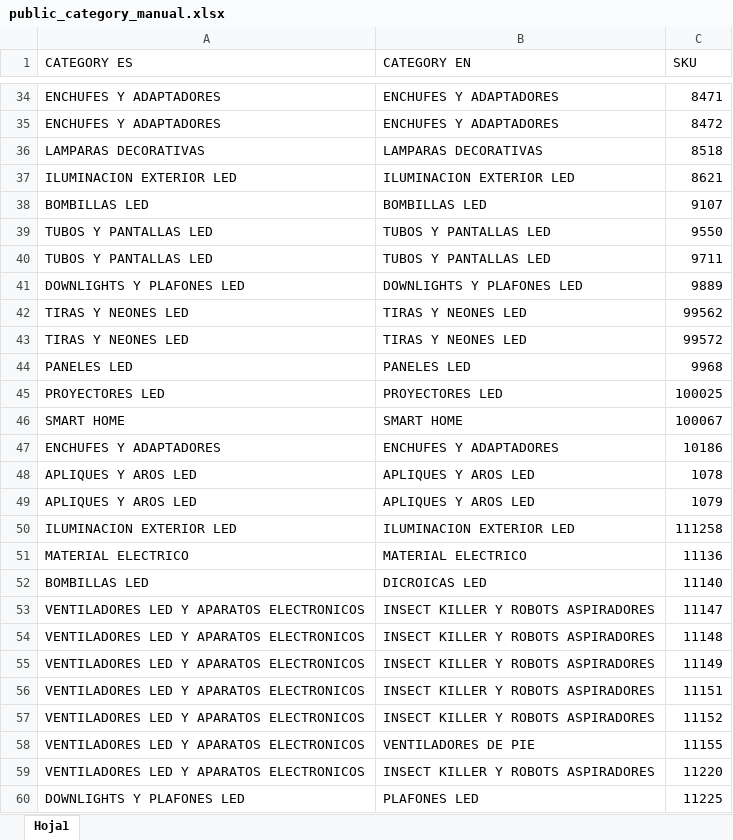
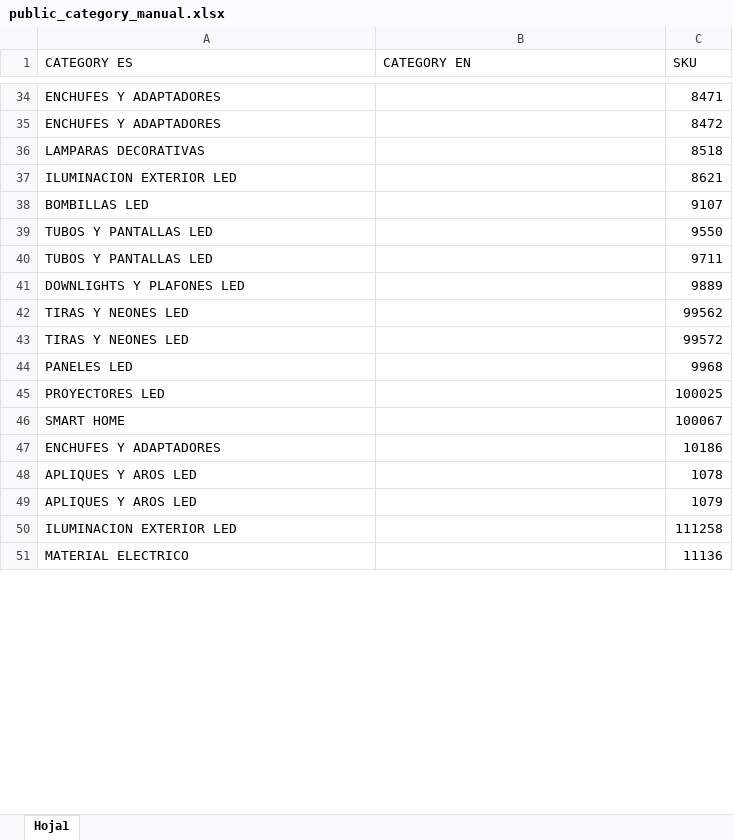
Before and after one commit to djxmeel/optima-scrapper, an Excel workbook: data/common/excel/public_category_manual.xlsx, sheet Hoja1, drawn as a sheet; only a part is shown, gaps mark what is left out; values as stored, in another font and other column widths than the file's, no cell formats; removed rows and columns are numbered as before the commit, all else as after; the diff covers the shown part only; the diff names each change by its address in the sheet, - before the commit and + after, or states it on an @@ line.

```diff
--- a/data/common/excel/public_category_manual.xlsx (sheet Hoja1)
+++ b/data/common/excel/public_category_manual.xlsx (sheet Hoja1)
-B34:B35 (CATEGORY EN): ENCHUFES Y ADAPTADORES
+B34:B35 (CATEGORY EN): (empty)
-B36 (CATEGORY EN): LAMPARAS DECORATIVAS
+B36 (CATEGORY EN): (empty)
-B37 (CATEGORY EN): ILUMINACION EXTERIOR LED
+B37 (CATEGORY EN): (empty)
-B38 (CATEGORY EN): BOMBILLAS LED
+B38 (CATEGORY EN): (empty)
-B39:B40 (CATEGORY EN): TUBOS Y PANTALLAS LED
+B39:B40 (CATEGORY EN): (empty)
-B41 (CATEGORY EN): DOWNLIGHTS Y PLAFONES LED
+B41 (CATEGORY EN): (empty)
-B42:B43 (CATEGORY EN): TIRAS Y NEONES LED
+B42:B43 (CATEGORY EN): (empty)
-B44 (CATEGORY EN): PANELES LED
+B44 (CATEGORY EN): (empty)
-B45 (CATEGORY EN): PROYECTORES LED
+B45 (CATEGORY EN): (empty)
-B46 (CATEGORY EN): SMART HOME
+B46 (CATEGORY EN): (empty)
-B47 (CATEGORY EN): ENCHUFES Y ADAPTADORES
+B47 (CATEGORY EN): (empty)
-B48:B49 (CATEGORY EN): APLIQUES Y AROS LED
+B48:B49 (CATEGORY EN): (empty)
-B50 (CATEGORY EN): ILUMINACION EXTERIOR LED
+B50 (CATEGORY EN): (empty)
-B51 (CATEGORY EN): MATERIAL ELECTRICO
+B51 (CATEGORY EN): (empty)
-row 52: BOMBILLAS LED | DICROICAS LED | 11140
-row 53: VENTILADORES LED Y APARATOS ELECTRONICOS | INSECT KILLER Y ROBOTS ASPIRADORES | 11147
-row 54: VENTILADORES LED Y APARATOS ELECTRONICOS | INSECT KILLER Y ROBOTS ASPIRADORES | 11148
-row 55: VENTILADORES LED Y APARATOS ELECTRONICOS | INSECT KILLER Y ROBOTS ASPIRADORES | 11149
-row 56: VENTILADORES LED Y APARATOS ELECTRONICOS | INSECT KILLER Y ROBOTS ASPIRADORES | 11151
-row 57: VENTILADORES LED Y APARATOS ELECTRONICOS | INSECT KILLER Y ROBOTS ASPIRADORES | 11152
-row 58: VENTILADORES LED Y APARATOS ELECTRONICOS | VENTILADORES DE PIE | 11155
-row 59: VENTILADORES LED Y APARATOS ELECTRONICOS | INSECT KILLER Y ROBOTS ASPIRADORES | 11220
-row 60: DOWNLIGHTS Y PLAFONES LED | PLAFONES LED | 11225
```
Also changed, not shown: 27 added rows, 18 removed rows and 29 edited cells elsewhere in this sheet, cell formats, data/common/excel/modules_odoo_15.xlsx.
